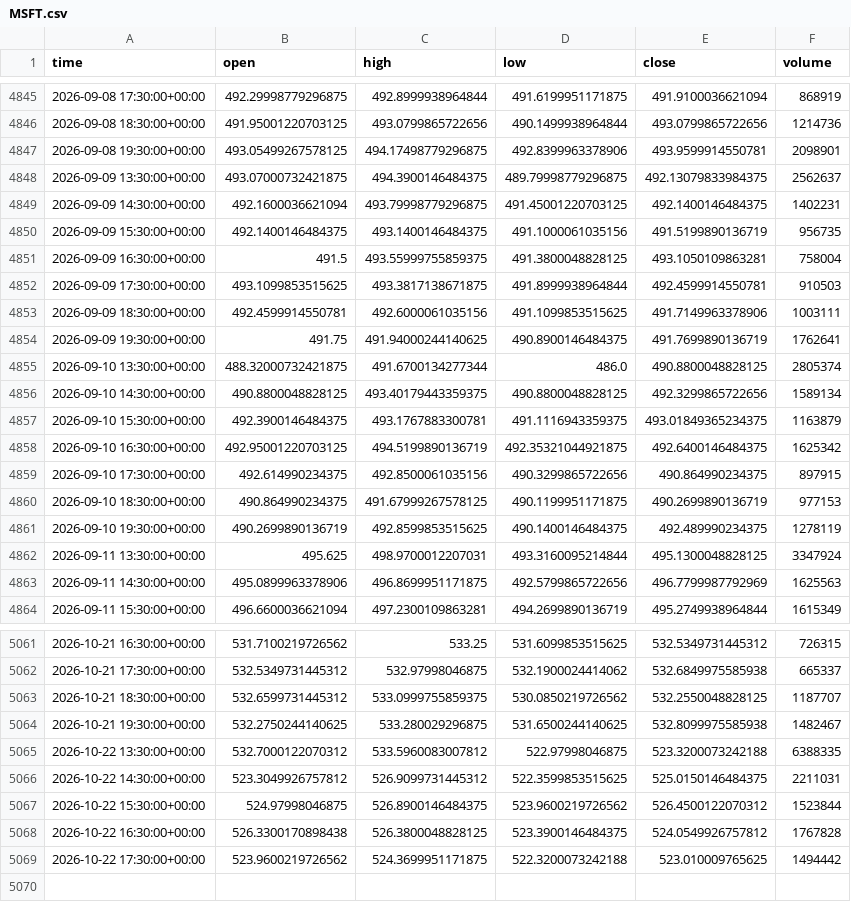
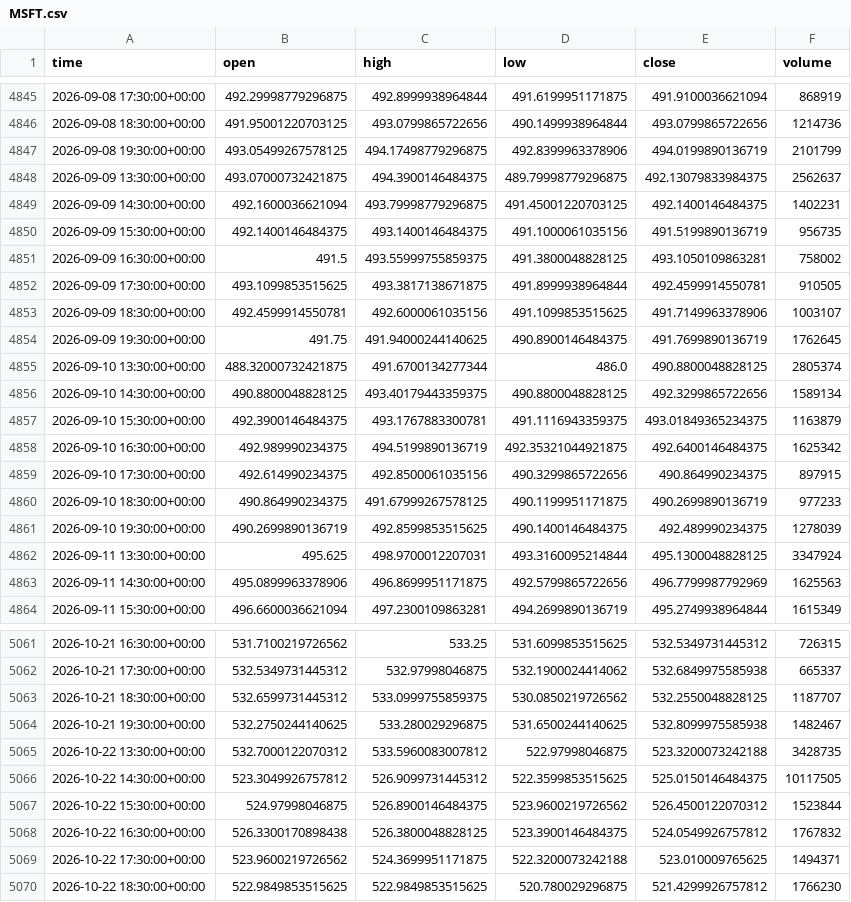
Before and after one commit to jaysantmyer-spec/ai-trader, a CSV file: data/bars/MSFT.csv, drawn as a sheet; only a part is shown, gaps mark what is left out; the diff covers the shown part only.

```diff
--- a/data/bars/MSFT.csv
+++ b/data/bars/MSFT.csv
@@ -4846,3 +4846,3 @@ time,open,high,low,close,volume
 2026-09-08 18:30:00+00:00,491.95001220703125,493.0799865722656,490.1499938964844,493.0799865722656,1214736
-2026-09-08 19:30:00+00:00,493.05499267578125,494.17498779296875,492.8399963378906,493.9599914550781,2098901
+2026-09-08 19:30:00+00:00,493.05499267578125,494.17498779296875,492.8399963378906,494.0199890136719,2101799
 2026-09-09 13:30:00+00:00,493.07000732421875,494.3900146484375,489.79998779296875,492.13079833984375,2562637
@@ -4850,6 +4850,6 @@ time,open,high,low,close,volume
 2026-09-09 15:30:00+00:00,492.1400146484375,493.1400146484375,491.1000061035156,491.5199890136719,956735
-2026-09-09 16:30:00+00:00,491.5,493.55999755859375,491.3800048828125,493.1050109863281,758004
-2026-09-09 17:30:00+00:00,493.1099853515625,493.3817138671875,491.8999938964844,492.4599914550781,910503
-2026-09-09 18:30:00+00:00,492.4599914550781,492.6000061035156,491.1099853515625,491.7149963378906,1003111
-2026-09-09 19:30:00+00:00,491.75,491.94000244140625,490.8900146484375,491.7699890136719,1762641
+2026-09-09 16:30:00+00:00,491.5,493.55999755859375,491.3800048828125,493.1050109863281,758002
+2026-09-09 17:30:00+00:00,493.1099853515625,493.3817138671875,491.8999938964844,492.4599914550781,910505
+2026-09-09 18:30:00+00:00,492.4599914550781,492.6000061035156,491.1099853515625,491.7149963378906,1003107
+2026-09-09 19:30:00+00:00,491.75,491.94000244140625,490.8900146484375,491.7699890136719,1762645
 2026-09-10 13:30:00+00:00,488.32000732421875,491.6700134277344,486.0,490.8800048828125,2805374
@@ -4857,6 +4857,6 @@ time,open,high,low,close,volume
 2026-09-10 15:30:00+00:00,492.3900146484375,493.1767883300781,491.1116943359375,493.01849365234375,1163879
-2026-09-10 16:30:00+00:00,492.95001220703125,494.5199890136719,492.35321044921875,492.6400146484375,1625342
+2026-09-10 16:30:00+00:00,492.989990234375,494.5199890136719,492.35321044921875,492.6400146484375,1625342
 2026-09-10 17:30:00+00:00,492.614990234375,492.8500061035156,490.3299865722656,490.864990234375,897915
-2026-09-10 18:30:00+00:00,490.864990234375,491.67999267578125,490.1199951171875,490.2699890136719,977153
-2026-09-10 19:30:00+00:00,490.2699890136719,492.8599853515625,490.1400146484375,492.489990234375,1278119
+2026-09-10 18:30:00+00:00,490.864990234375,491.67999267578125,490.1199951171875,490.2699890136719,977233
+2026-09-10 19:30:00+00:00,490.2699890136719,492.8599853515625,490.1400146484375,492.489990234375,1278039
 2026-09-11 13:30:00+00:00,495.625,498.9700012207031,493.3160095214844,495.1300048828125,3347924
@@ -5064,6 +5064,7 @@ time,open,high,low,close,volume
 2026-10-21 19:30:00+00:00,532.2750244140625,533.280029296875,531.6500244140625,532.8099975585938,1482467
-2026-10-22 13:30:00+00:00,532.7000122070312,533.5960083007812,522.97998046875,523.3200073242188,6388335
-2026-10-22 14:30:00+00:00,523.3049926757812,526.9099731445312,522.3599853515625,525.0150146484375,2211031
+2026-10-22 13:30:00+00:00,532.7000122070312,533.5960083007812,522.97998046875,523.3200073242188,3428735
+2026-10-22 14:30:00+00:00,523.3049926757812,526.9099731445312,522.3599853515625,525.0150146484375,10117505
 2026-10-22 15:30:00+00:00,524.97998046875,526.8900146484375,523.9600219726562,526.4500122070312,1523844
-2026-10-22 16:30:00+00:00,526.3300170898438,526.3800048828125,523.3900146484375,524.0549926757812,1767828
-2026-10-22 17:30:00+00:00,523.9600219726562,524.3699951171875,522.3200073242188,523.010009765625,1494442
+2026-10-22 16:30:00+00:00,526.3300170898438,526.3800048828125,523.3900146484375,524.0549926757812,1767832
+2026-10-22 17:30:00+00:00,523.9600219726562,524.3699951171875,522.3200073242188,523.010009765625,1494371
+2026-10-22 18:30:00+00:00,522.9849853515625,522.9849853515625,520.780029296875,521.4299926757812,1766230
```
Also changed, not shown: 45 edited cells elsewhere in this file, data/bars/AAPL.csv, data/bars/NVDA.csv, 15 other files.
